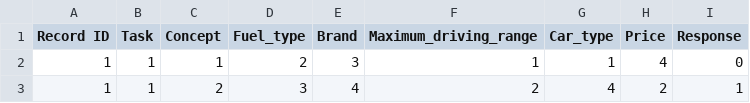
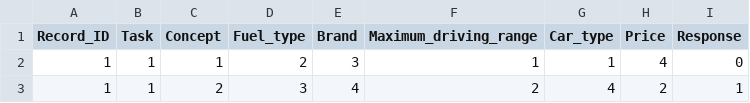
Before and after one commit to tinajiwona/CBCData, a CSV file: Car_Survey_CBC1_Design_Choices.csv, drawn as a sheet; only a part is shown.

Commit message:
add good

```diff
--- a/Car_Survey_CBC1_Design_Choices.csv
+++ b/Car_Survey_CBC1_Design_Choices.csv
@@ -1,2 +1,2 @@
-Record ID,Task,Concept,Fuel_type,Brand,Maximum_driving_range,Car_type,Price,Response
+Record_ID,Task,Concept,Fuel_type,Brand,Maximum_driving_range,Car_type,Price,Response
 1,1,1,2,3,1,1,4,0
```
